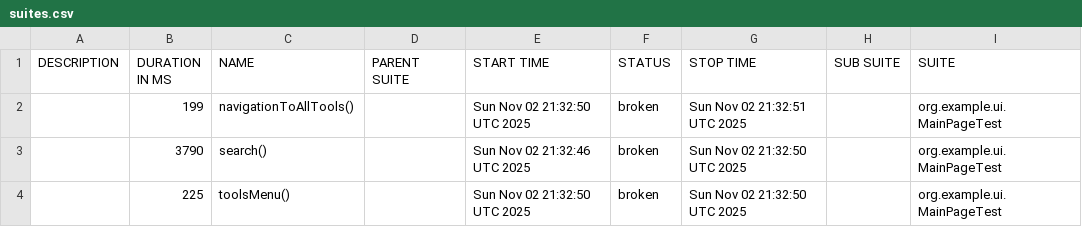
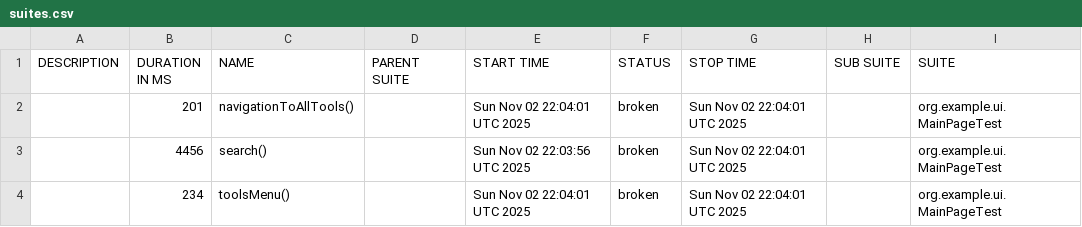
Before and after one commit to RodionYeremeiev/demo_taf_ui_api, a CSV file: ui-tests/data/suites.csv, drawn as a sheet; only a part is shown; the diff names each change by its address in the sheet, - before the commit and + after, or states it on an @@ line.

```diff
--- a/ui-tests/data/suites.csv
+++ b/ui-tests/data/suites.csv
-B2 (DURATION IN MS): 199
+B2 (DURATION IN MS): 201
-E2 (START TIME): Sun Nov 02 21:32:50 UTC 2025
+E2 (START TIME): Sun Nov 02 22:04:01 UTC 2025
-G2 (STOP TIME): Sun Nov 02 21:32:51 UTC 2025
+G2 (STOP TIME): Sun Nov 02 22:04:01 UTC 2025
-B3 (DURATION IN MS): 3790
+B3 (DURATION IN MS): 4456
-E3 (START TIME): Sun Nov 02 21:32:46 UTC 2025
+E3 (START TIME): Sun Nov 02 22:03:56 UTC 2025
-G3:G4 (STOP TIME): Sun Nov 02 21:32:50 UTC 2025
+G3:G4 (STOP TIME): Sun Nov 02 22:04:01 UTC 2025
-B4 (DURATION IN MS): 225
+B4 (DURATION IN MS): 234
-E4 (START TIME): Sun Nov 02 21:32:50 UTC 2025
+E4 (START TIME): Sun Nov 02 22:04:01 UTC 2025
```
Also changed, not shown: 21 other files.
